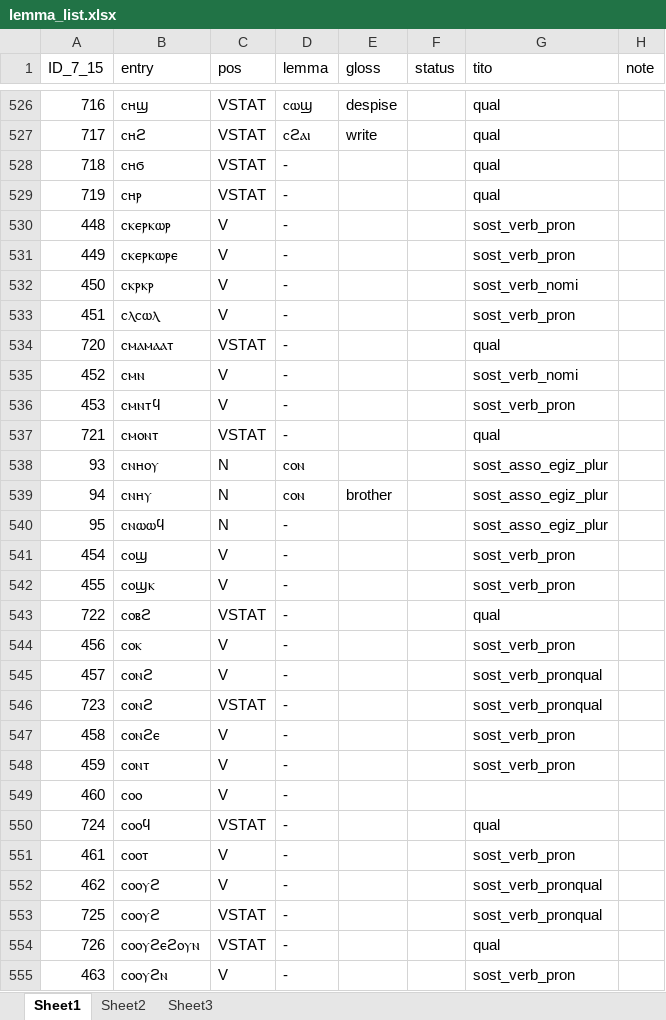
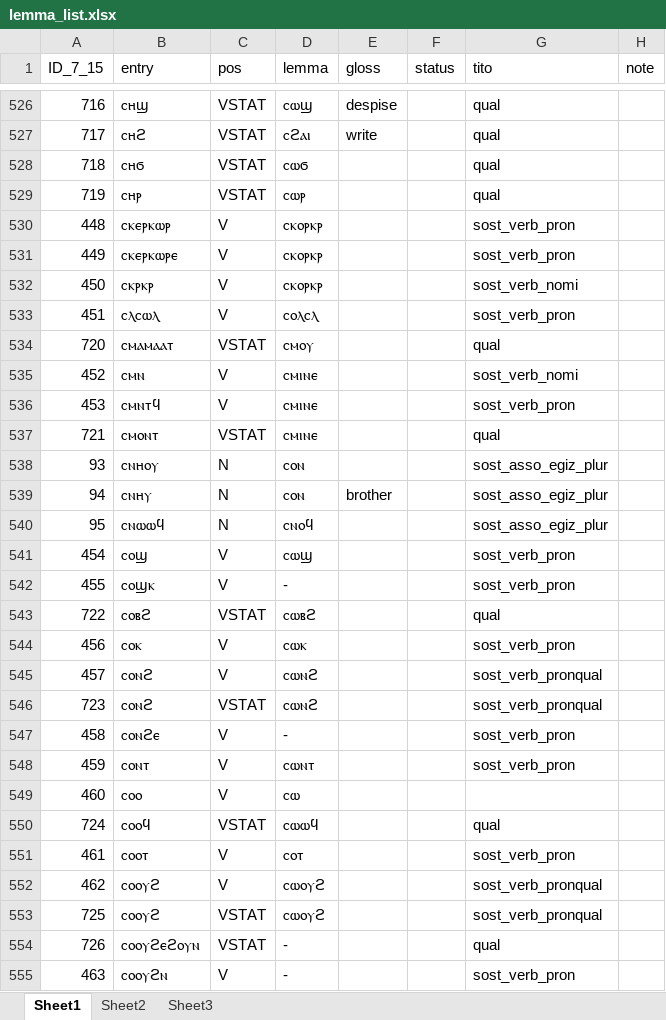
Before and after one commit to ElizabethFD/lexical-taggers, an Excel workbook: lemmatizer/lemma_list.xlsx, sheet Sheet1, drawn as a sheet; only a part is shown, gaps mark what is left out; values as stored, in another font and other column widths than the file's, no cell formats; the diff covers the shown part only; the diff names each change by its address in the sheet, - before the commit and + after, or states it on an @@ line.

Commit message:
More additions to lemma list

```diff
--- a/lemmatizer/lemma_list.xlsx (sheet Sheet1)
+++ b/lemmatizer/lemma_list.xlsx (sheet Sheet1)
-D528 (lemma): -
+D528 (lemma): ⲥⲱϭ
-D529 (lemma): -
+D529 (lemma): ⲥⲱⲣ
-D530:D532 (lemma): -
+D530:D532 (lemma): ⲥⲕⲟⲣⲕⲣ
-D533 (lemma): -
+D533 (lemma): ⲥⲟⲗⲥⲗ
-D534 (lemma): -
+D534 (lemma): ⲥⲙⲟⲩ
-D535:D537 (lemma): -
+D535:D537 (lemma): ⲥⲙⲓⲛⲉ
-D540 (lemma): -
+D540 (lemma): ⲥⲛⲟϥ
-D541 (lemma): -
+D541 (lemma): ⲥⲱϣ
-D543 (lemma): -
+D543 (lemma): ⲥⲱⲃϩ
-D544 (lemma): -
+D544 (lemma): ⲥⲱⲕ
-D545:D546 (lemma): -
+D545:D546 (lemma): ⲥⲱⲛϩ
-D548 (lemma): -
+D548 (lemma): ⲥⲱⲛⲧ
-D549 (lemma): -
+D549 (lemma): ⲥⲱ
-D550 (lemma): -
+D550 (lemma): ⲥⲱⲱϥ
-D551 (lemma): -
+D551 (lemma): ⲥⲟⲧ
-D552:D553 (lemma): -
+D552:D553 (lemma): ⲥⲱⲟⲩϩ
```
Also changed, not shown: 223 edited cells elsewhere in this sheet, cell formats.
